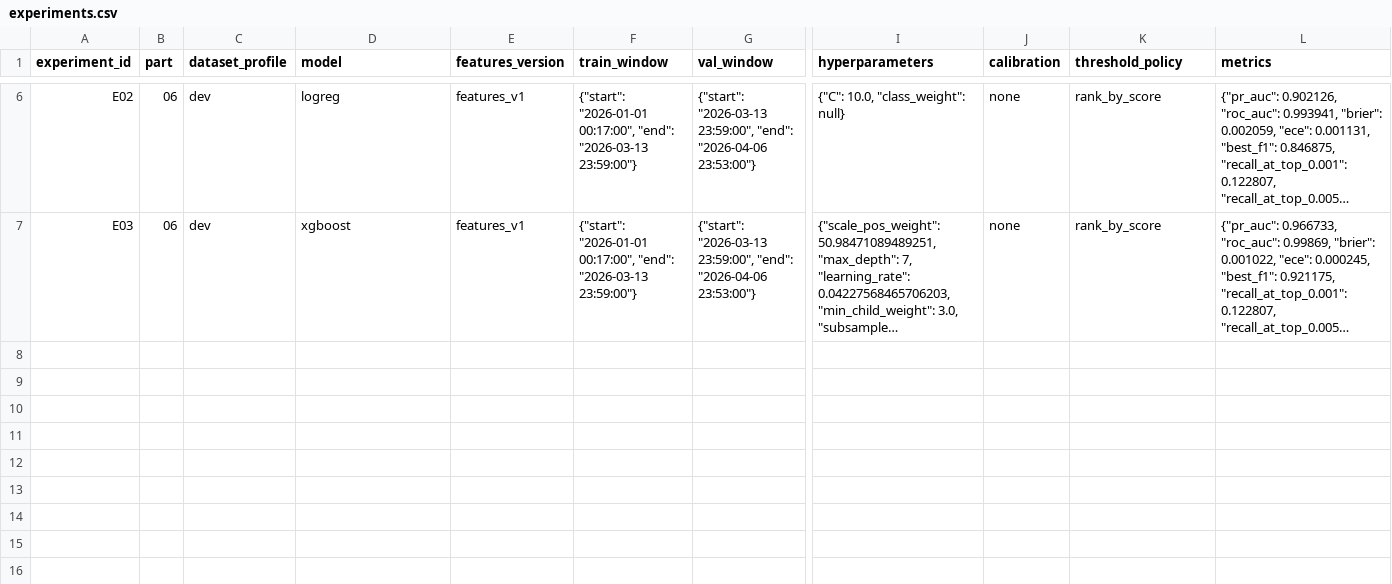
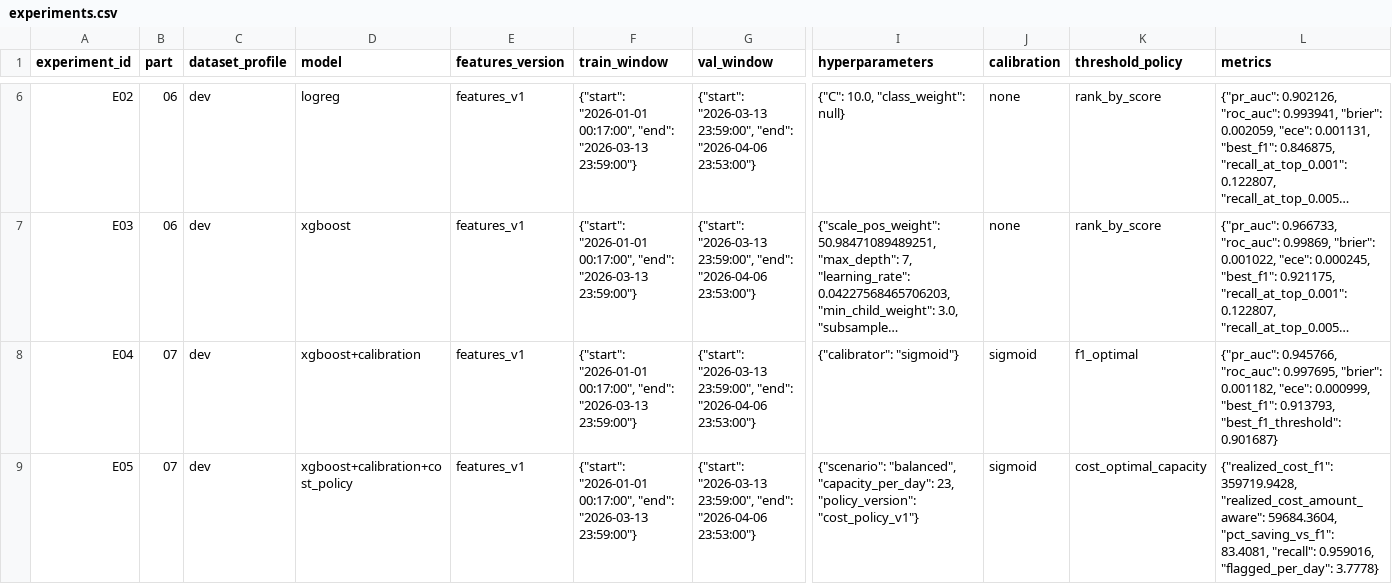
Before and after one commit to rutujkale/fraudlens, a CSV file: results/experiments.csv, drawn as a sheet; only a part is shown, gaps mark what is left out; long unchanged cells end in …; rows hold the shown columns only; the diff names each change by its address in the sheet, - before the commit and + after, or states it on an @@ line.

Commit message:
Part 07: probability calibration, cost model, and decision policy

```diff
--- a/results/experiments.csv
+++ b/results/experiments.csv
+row 8: E04 | 07 | dev | xgboost+calibration | features_v1 | {"start": "2026-01-01 00:17:00", "end": "2026-03-13 23:59:00"} | {"start": "2026-03-13 23:59:00", "end": "2026-04-06 23:53:00"} | {"calibrator": "sigmoid"} | sigmoid | f1_optimal | {"pr_auc": 0.945766, "roc_auc": 0.997695, "brier": 0.001182, "ece": 0.000999, "best_f1": 0.913793, "best_f1_threshold": 0.901687}
+row 9: E05 | 07 | dev | xgboost+calibration+cost_policy | features_v1 | {"start": "2026-01-01 00:17:00", "end": "2026-03-13 23:59:00"} | {"start": "2026-03-13 23:59:00", "end": "2026-04-06 23:53:00"} | {"scenario": "balanced", "capacity_per_day": 23, "policy_version": "cost_policy_v1"} | sigmoid | cost_optimal_capacity | {"realized_cost_f1": 359719.9428, "realized_cost_amount_aware": 59684.3604, "pct_saving_vs_f1": 83.4081, "recall": 0.959016, "flagged_per_day": 3.7778}
```
Also changed, not shown: 33 other files.
